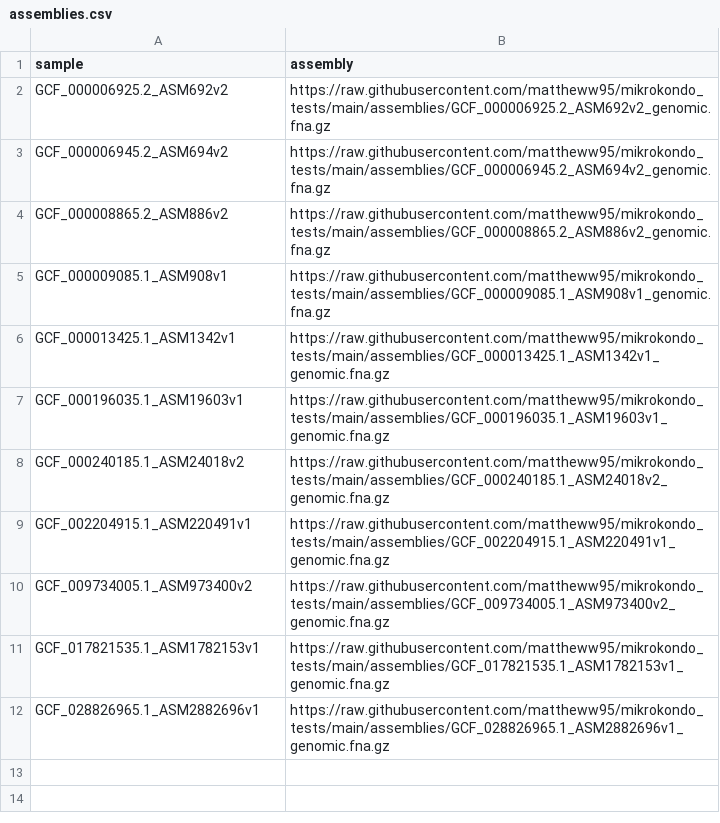
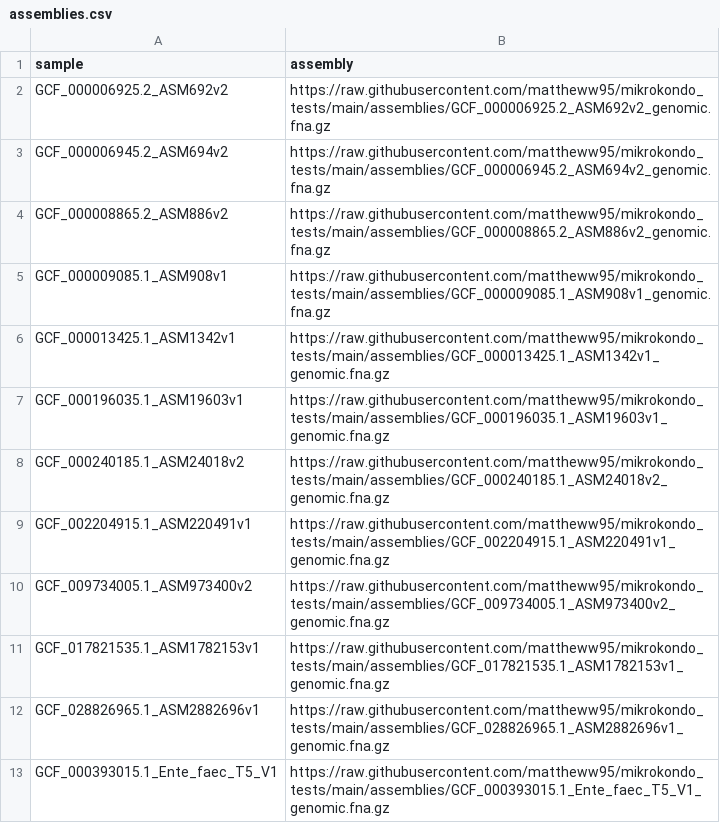
Before and after one commit to mattheww95/mikrokondo_tests, a CSV file: assemblies.csv, drawn as a sheet; the diff names each change by its address in the sheet, - before the commit and + after, or states it on an @@ line.

Commit message:
added another test

```diff
--- a/assemblies.csv
+++ b/assemblies.csv
+row 13: GCF_000393015.1_Ente_faec_T5_V1 | https://raw.githubusercontent.com/mattheww95/mikrokondo_tests/main/assemblies/GCF_000393015.1_Ente_faec_T5_V1_genomic.fna.gz
```
Also changed, not shown: 1 other file.
